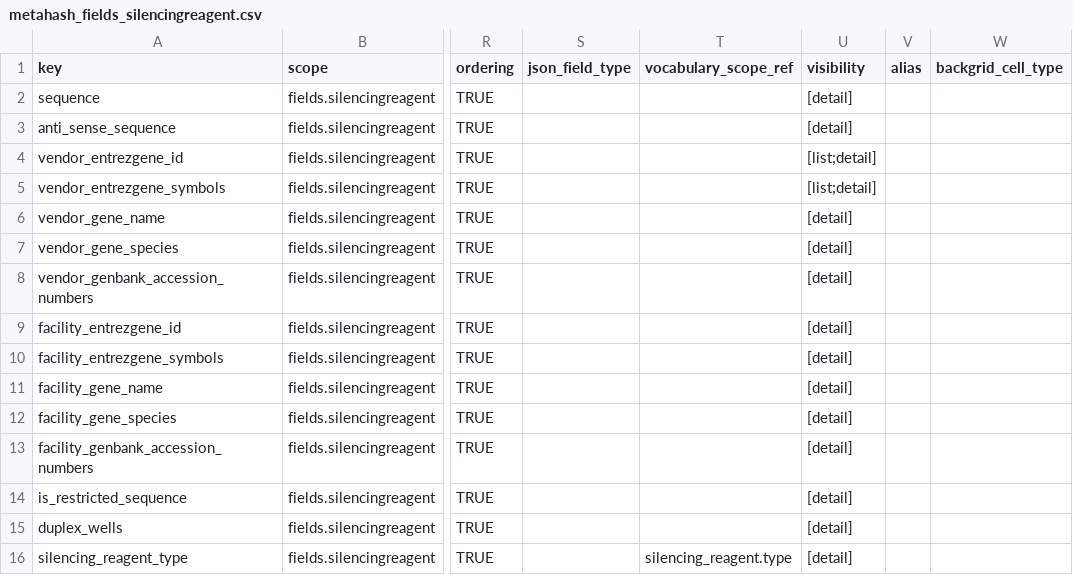
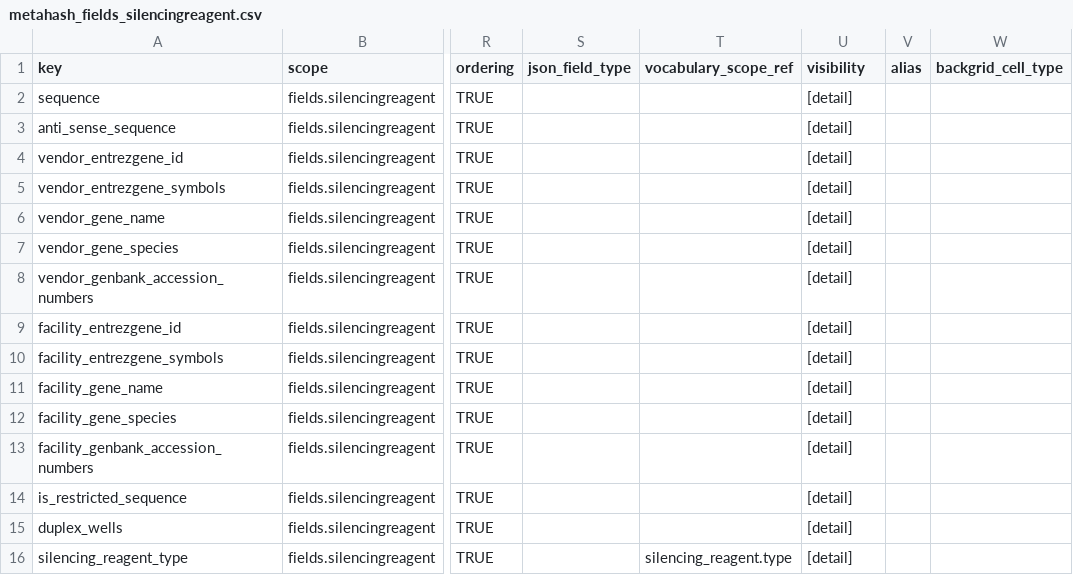
Before and after one commit to seanderickson/lims, a CSV file: db/static/api_init/metahash_fields_silencingreagent.csv, drawn as a sheet; only a part is shown, gaps mark what is left out; the diff names each change by its address in the sheet, - before the commit and + after, or states it on an @@ line.

Commit message:
update visible fields to current SS set

```diff
--- a/db/static/api_init/metahash_fields_silencingreagent.csv
+++ b/db/static/api_init/metahash_fields_silencingreagent.csv
-U4:U5 (visibility): [list;detail]
+U4:U5 (visibility): [detail]
```
Also changed, not shown: db/static/api_init/metahash_fields_smallmoleculereagent.csv.
